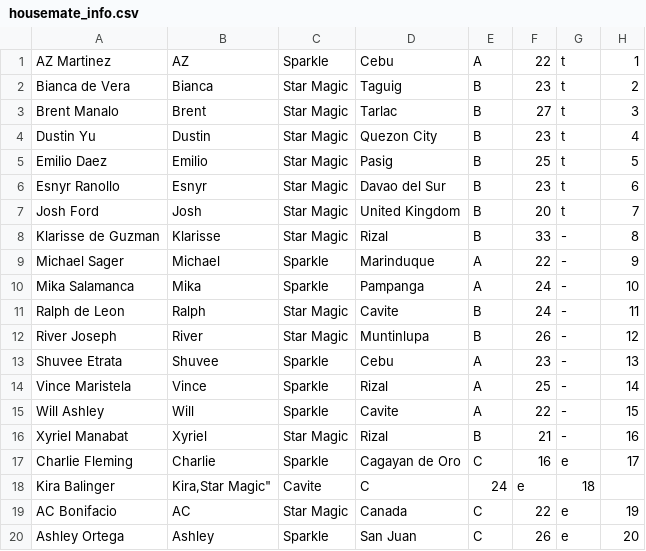
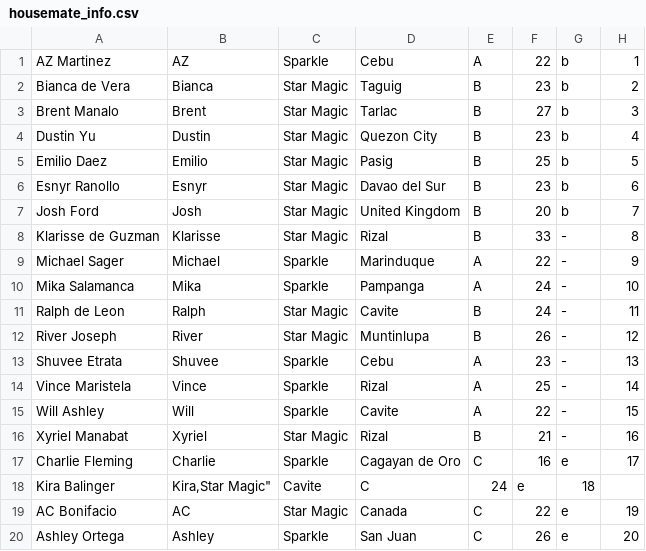
Before and after one commit to reeplayPH/pbbcollab, a CSV file: housemate_info.csv, drawn as a sheet.

Commit message:
Update housemate_info.csv

```diff
--- a/housemate_info.csv
+++ b/housemate_info.csv
@@ -1,8 +1,8 @@
-"AZ Martinez","AZ","Sparkle","Cebu","A","22","t","1"
-"Bianca de Vera","Bianca","Star Magic","Taguig","B","23","t","2"
-"Brent Manalo","Brent","Star Magic","Tarlac","B","27","t","3"
-"Dustin Yu","Dustin","Star Magic","Quezon City","B","23","t","4"
-"Emilio Daez","Emilio","Star Magic","Pasig","B","25","t","5"
-"Esnyr Ranollo","Esnyr","Star Magic","Davao del Sur","B","23","t","6"
-"Josh Ford","Josh","Star Magic","United Kingdom","B","20","t","7"
+"AZ Martinez","AZ","Sparkle","Cebu","A","22","b","1"
+"Bianca de Vera","Bianca","Star Magic","Taguig","B","23","b","2"
+"Brent Manalo","Brent","Star Magic","Tarlac","B","27","b","3"
+"Dustin Yu","Dustin","Star Magic","Quezon City","B","23","b","4"
+"Emilio Daez","Emilio","Star Magic","Pasig","B","25","b","5"
+"Esnyr Ranollo","Esnyr","Star Magic","Davao del Sur","B","23","b","6"
+"Josh Ford","Josh","Star Magic","United Kingdom","B","20","b","7"
 "Klarisse de Guzman","Klarisse","Star Magic","Rizal","B","33","-","8"
```
